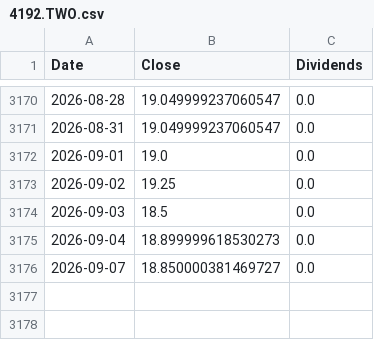
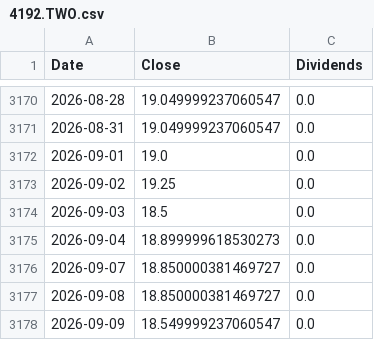
Before and after one commit to ewrpdkhiv/taiex, a CSV file: cache/dca/4192.TWO.csv, drawn as a sheet; only a part is shown, gaps mark what is left out.

```diff
--- a/cache/dca/4192.TWO.csv
+++ b/cache/dca/4192.TWO.csv
@@ -3176 +3176,3 @@ Date,Close,Dividends
 2026-09-07,18.850000381469727,0.0
+2026-09-08,18.850000381469727,0.0
+2026-09-09,18.549999237060547,0.0
```
Also changed, not shown: cache/dca/0050.TW.csv, cache/dca/00631L.TW.csv, 37 other files.
